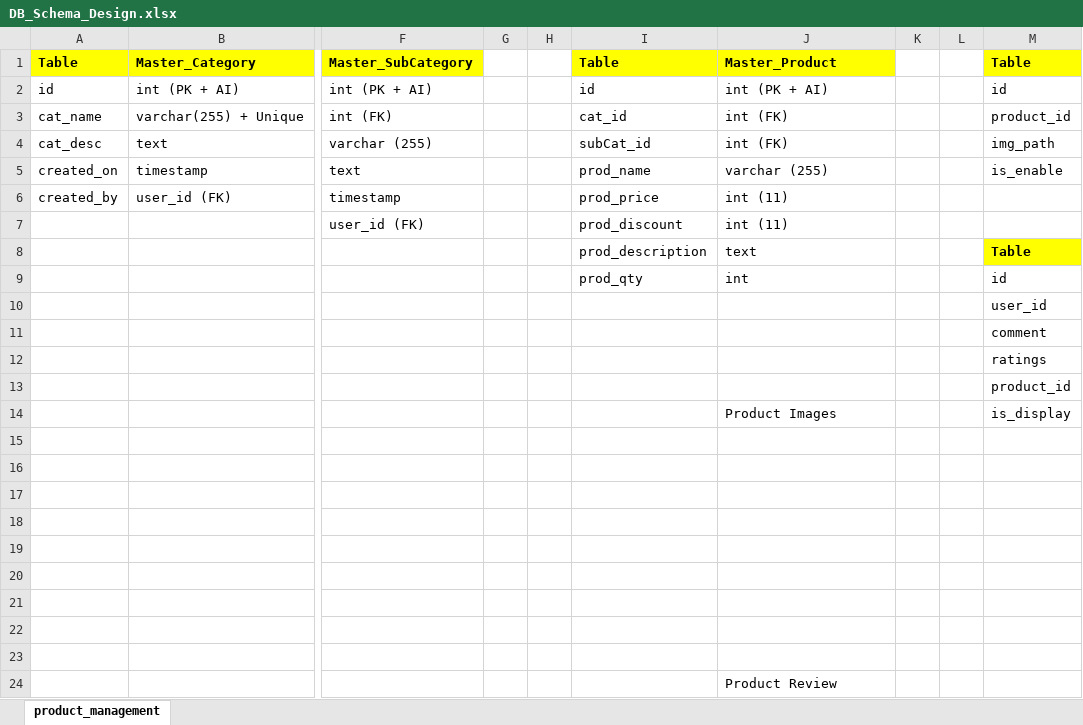
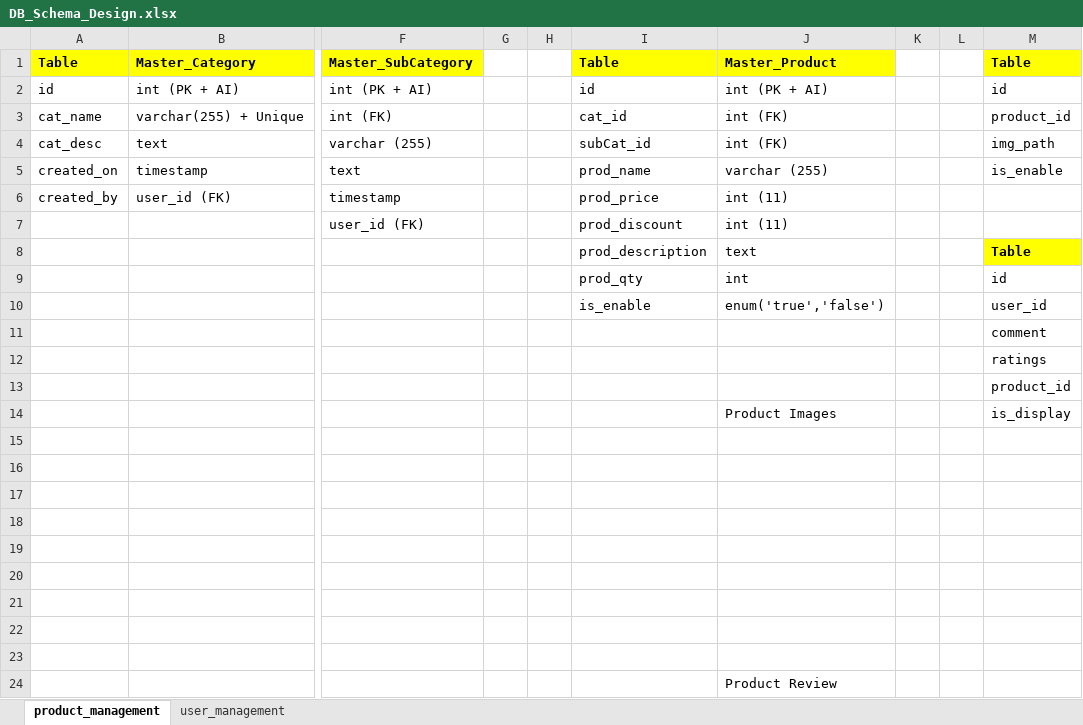
Before and after one commit to gautam100/chitkara-6th-sem, an Excel workbook: G30/DB_Schema_Design.xlsx, sheet product_management, drawn as a sheet; only a part is shown, gaps mark what is left out; values as stored, in another font and other column widths than the file's, no borders; charts and pictures not drawn; the diff names each change by its address in the sheet, - before the commit and + after, or states it on an @@ line.

```diff
--- a/G30/DB_Schema_Design.xlsx (sheet product_management)
+++ b/G30/DB_Schema_Design.xlsx (sheet product_management)
+sheet tab: user_management
-I10: (empty)
+I10: is_enable
-J10: (empty)
+J10: enum('true','false')
```
Also changed, not shown: charts or pictures, 6 other files.
